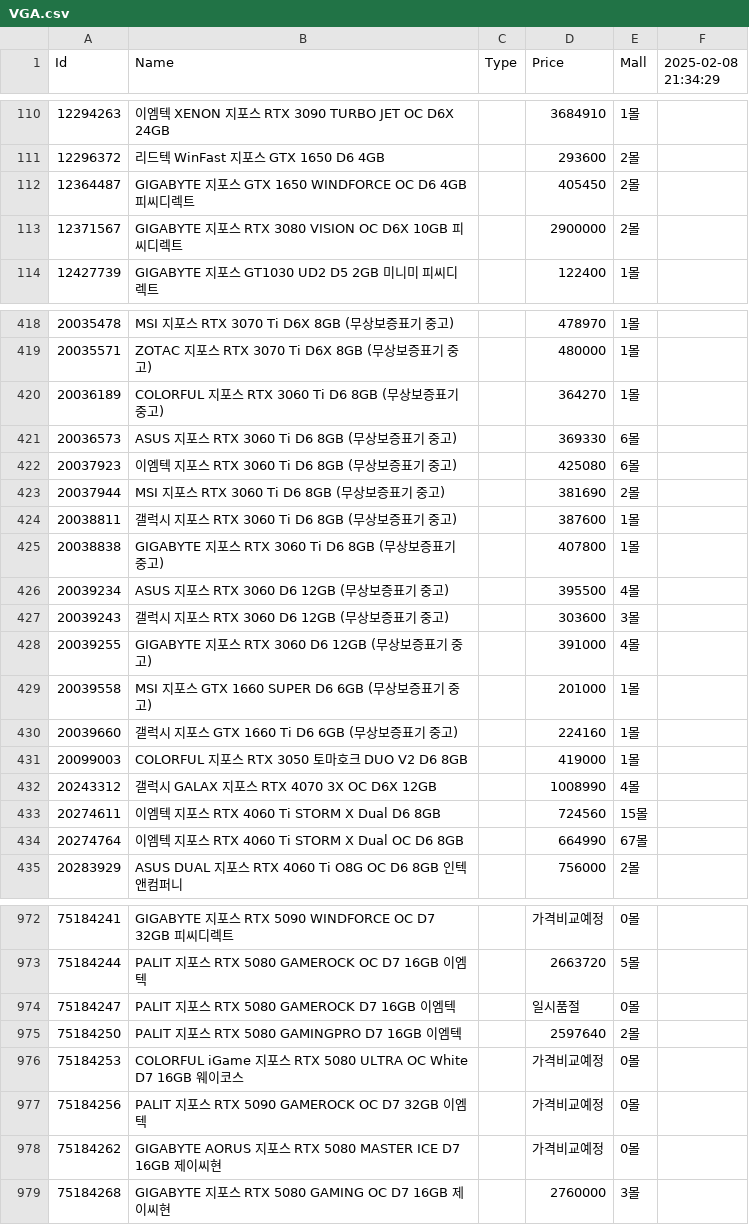
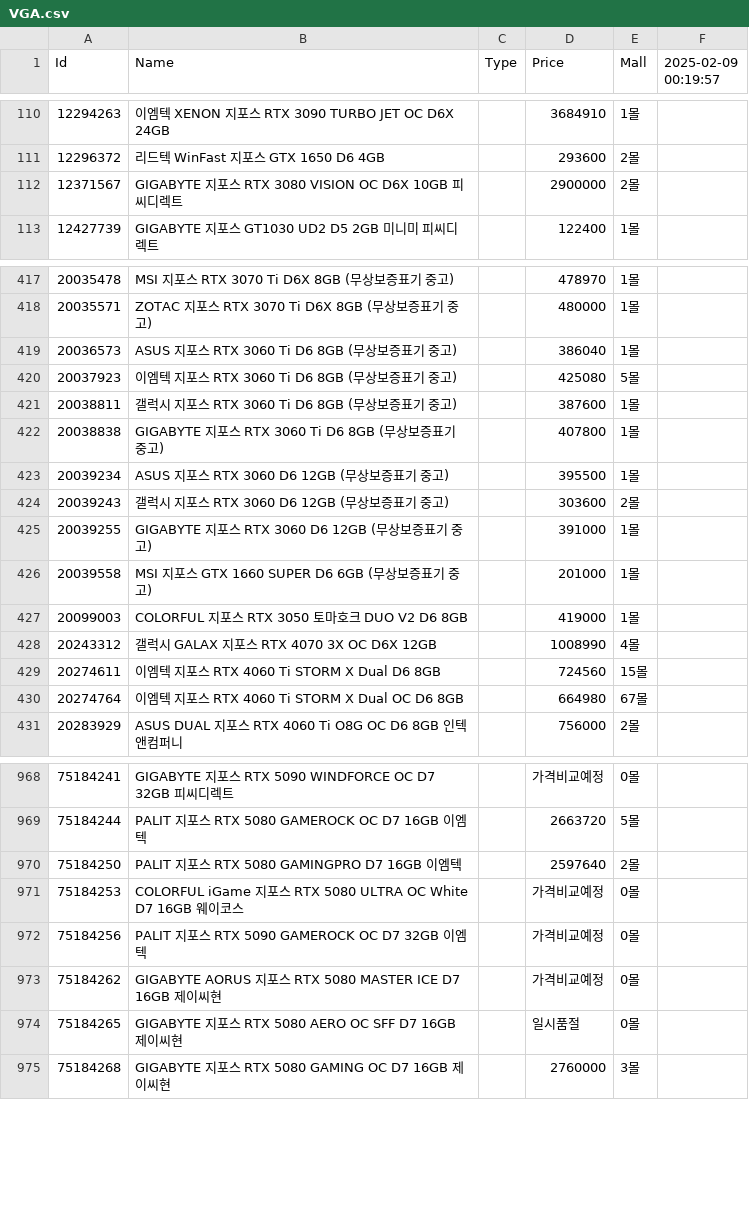
Before and after one commit to SSSSSSSSSSSSSSSSSSSSSSSSSSSSSSSSSSSSSun/Danawa-Crawler, a CSV file: crawl_data/VGA.csv, drawn as a sheet; only a part is shown, gaps mark what is left out; the diff covers the shown part only.

Commit message:
Bot - Auto Crawl | 2025-02-09 00:32:08

```diff
--- a/crawl_data/VGA.csv
+++ b/crawl_data/VGA.csv
@@ -1 +1 @@
-Id,Name,Type,Price,Mall,2025-02-08 21:34:29
+Id,Name,Type,Price,Mall,2025-02-09 00:19:57
@@ -111,3 +111,2 @@ Id,Name,Type,Price,Mall,2025-02-08 21:34:29
 12296372,리드텍 WinFast 지포스 GTX 1650 D6 4GB,,293600,2몰,
-12364487,GIGABYTE 지포스 GTX 1650 WINDFORCE OC D6 4GB 피씨디렉트,,405450,2몰,
 12371567,GIGABYTE 지포스 RTX 3080 VISION OC D6X 10GB 피씨디렉트,,2900000,2몰,
@@ -419,13 +418,10 @@ Id,Name,Type,Price,Mall,2025-02-08 21:34:29
 20035571,ZOTAC 지포스 RTX 3070 Ti D6X 8GB (무상보증표기 중고),,480000,1몰,
-20036189,COLORFUL 지포스 RTX 3060 Ti D6 8GB (무상보증표기 중고),,364270,1몰,
-20036573,ASUS 지포스 RTX 3060 Ti D6 8GB (무상보증표기 중고),,369330,6몰,
-20037923,이엠텍 지포스 RTX 3060 Ti D6 8GB (무상보증표기 중고),,425080,6몰,
-20037944,MSI 지포스 RTX 3060 Ti D6 8GB (무상보증표기 중고),,381690,2몰,
+20036573,ASUS 지포스 RTX 3060 Ti D6 8GB (무상보증표기 중고),,386040,1몰,
+20037923,이엠텍 지포스 RTX 3060 Ti D6 8GB (무상보증표기 중고),,425080,5몰,
 20038811,갤럭시 지포스 RTX 3060 Ti D6 8GB (무상보증표기 중고),,387600,1몰,
 20038838,GIGABYTE 지포스 RTX 3060 Ti D6 8GB (무상보증표기 중고),,407800,1몰,
-20039234,ASUS 지포스 RTX 3060 D6 12GB (무상보증표기 중고),,395500,4몰,
-20039243,갤럭시 지포스 RTX 3060 D6 12GB (무상보증표기 중고),,303600,3몰,
-20039255,GIGABYTE 지포스 RTX 3060 D6 12GB (무상보증표기 중고),,391000,4몰,
+20039234,ASUS 지포스 RTX 3060 D6 12GB (무상보증표기 중고),,395500,1몰,
+20039243,갤럭시 지포스 RTX 3060 D6 12GB (무상보증표기 중고),,303600,2몰,
+20039255,GIGABYTE 지포스 RTX 3060 D6 12GB (무상보증표기 중고),,391000,1몰,
 20039558,MSI 지포스 GTX 1660 SUPER D6 6GB (무상보증표기 중고),,201000,1몰,
-20039660,갤럭시 지포스 GTX 1660 Ti D6 6GB (무상보증표기 중고),,224160,1몰,
 20099003,COLORFUL 지포스 RTX 3050 토마호크 DUO V2 D6 8GB,,419000,1몰,
@@ -433,3 +429,3 @@ Id,Name,Type,Price,Mall,2025-02-08 21:34:29
 20274611,이엠텍 지포스 RTX 4060 Ti STORM X Dual D6 8GB,,724560,15몰,
-20274764,이엠텍 지포스 RTX 4060 Ti STORM X Dual OC D6 8GB,,664990,67몰,
+20274764,이엠텍 지포스 RTX 4060 Ti STORM X Dual OC D6 8GB,,664980,67몰,
 20283929,ASUS DUAL 지포스 RTX 4060 Ti O8G OC D6 8GB 인텍앤컴퍼니,,756000,2몰,
@@ -973,3 +969,2 @@ Id,Name,Type,Price,Mall,2025-02-08 21:34:29
 75184244,PALIT 지포스 RTX 5080 GAMEROCK OC D7 16GB 이엠텍,,2663720,5몰,
-75184247,PALIT 지포스 RTX 5080 GAMEROCK D7 16GB 이엠텍,,일시품절,0몰,
 75184250,PALIT 지포스 RTX 5080 GAMINGPRO D7 16GB 이엠텍,,2597640,2몰,
@@ -978,2 +973,3 @@ Id,Name,Type,Price,Mall,2025-02-08 21:34:29
 75184262,GIGABYTE AORUS 지포스 RTX 5080 MASTER ICE D7 16GB 제이씨현,,가격비교예정,0몰,
+75184265,GIGABYTE 지포스 RTX 5080 AERO OC SFF D7 16GB 제이씨현,,일시품절,0몰,
 75184268,GIGABYTE 지포스 RTX 5080 GAMING OC D7 16GB 제이씨현,,2760000,3몰,
```
Also changed, not shown: 1 removed row and 53 edited cells elsewhere in this file, crawl_data/AIO Cooler.csv, crawl_data/HDD.csv, 8 other files.
